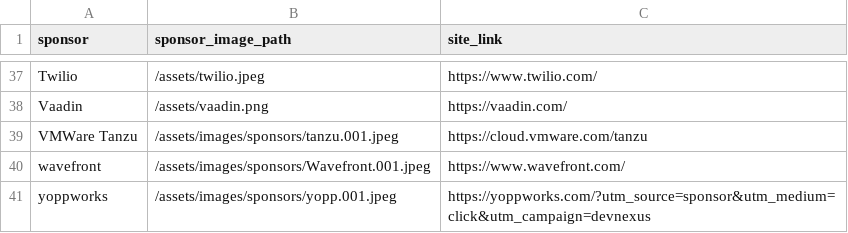
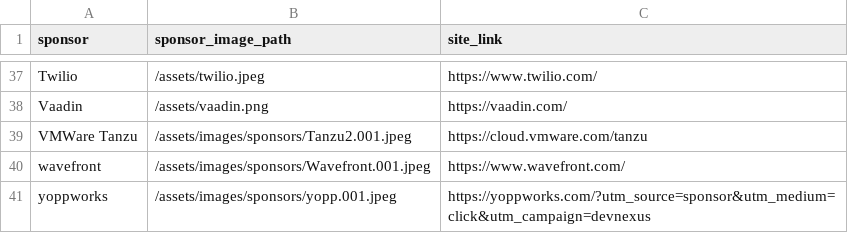
Before and after one commit to lauramoore/ajug_website, a CSV file: _data/sponsors.csv, drawn as a sheet; only a part is shown, gaps mark what is left out.

Commit message:
Updated '_data/sponsors.csv' via CloudCannon

```diff
--- a/_data/sponsors.csv
+++ b/_data/sponsors.csv
@@ -38,3 +38,3 @@ Twilio,/assets/twilio.jpeg,https://www.twilio.com/
 Vaadin,/assets/vaadin.png,https://vaadin.com/
-VMWare Tanzu,/assets/images/sponsors/tanzu.001.jpeg,https://cloud.vmware.com/tanzu
+VMWare Tanzu,/assets/images/sponsors/Tanzu2.001.jpeg,https://cloud.vmware.com/tanzu
 wavefront,/assets/images/sponsors/Wavefront.001.jpeg,https://www.wavefront.com/
```
